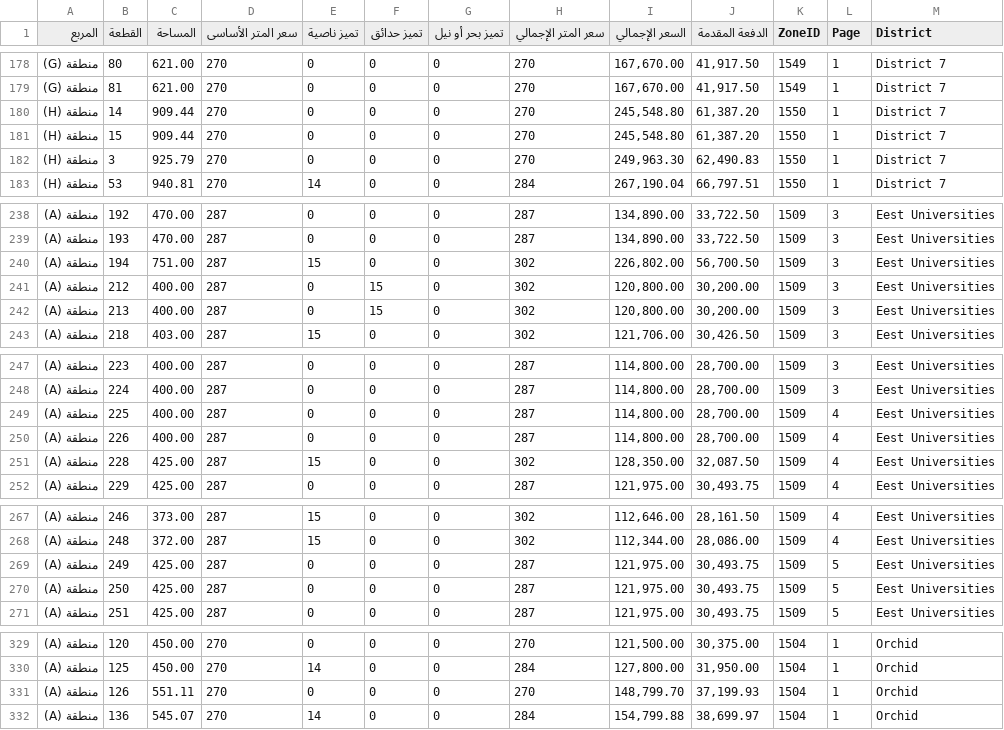
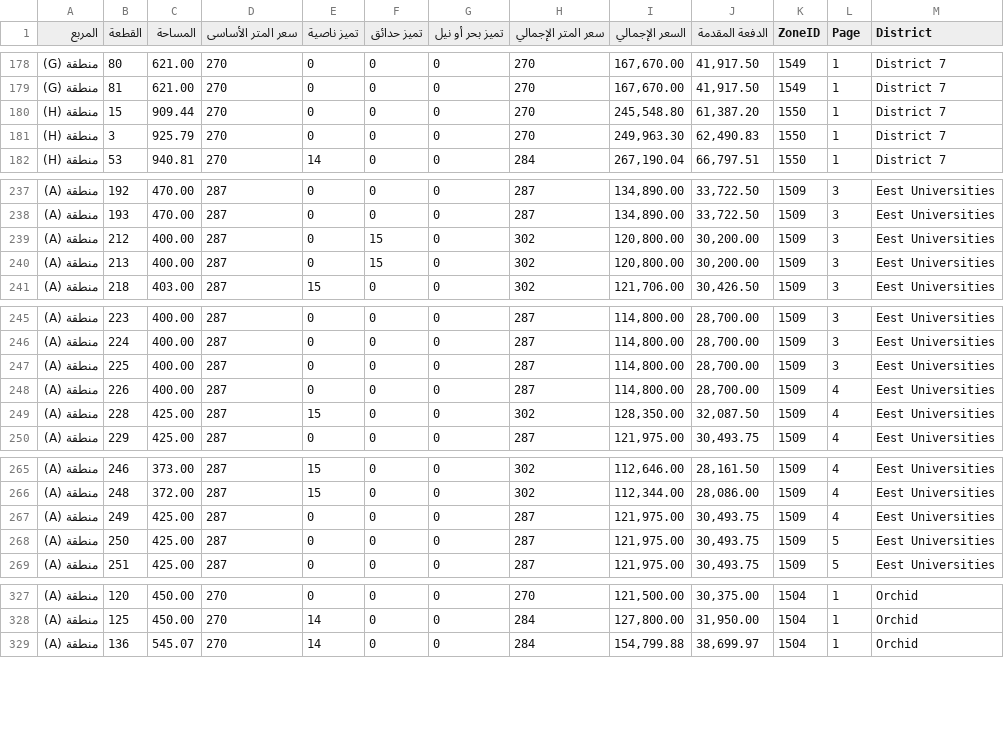
Before and after one commit to aabdelmonaem/nuca_scraper_js, a CSV file: all_zones_combined.csv, drawn as a sheet; only a part is shown, gaps mark what is left out; the diff covers the shown part only.

Commit message:
🔄 Update scraped CSV

```diff
--- a/all_zones_combined.csv
+++ b/all_zones_combined.csv
@@ -179,3 +179,2 @@
 منطقة (G),81,621.00,270,0,0,0,270,"167,670.00","41,917.50",1549,1,District 7
-منطقة (H),14,909.44,270,0,0,0,270,"245,548.80","61,387.20",1550,1,District 7
 منطقة (H),15,909.44,270,0,0,0,270,"245,548.80","61,387.20",1550,1,District 7
@@ -239,3 +238,2 @@
 منطقة (A),193,470.00,287,0,0,0,287,"134,890.00","33,722.50",1509,3,Eest Universities
-منطقة (A),194,751.00,287,15,0,0,302,"226,802.00","56,700.50",1509,3,Eest Universities
 منطقة (A),212,400.00,287,0,15,0,302,"120,800.00","30,200.00",1509,3,Eest Universities
@@ -248,3 +246,3 @@
 منطقة (A),224,400.00,287,0,0,0,287,"114,800.00","28,700.00",1509,3,Eest Universities
-منطقة (A),225,400.00,287,0,0,0,287,"114,800.00","28,700.00",1509,4,Eest Universities
+منطقة (A),225,400.00,287,0,0,0,287,"114,800.00","28,700.00",1509,3,Eest Universities
 منطقة (A),226,400.00,287,0,0,0,287,"114,800.00","28,700.00",1509,4,Eest Universities
@@ -268,3 +266,3 @@
 منطقة (A),248,372.00,287,15,0,0,302,"112,344.00","28,086.00",1509,4,Eest Universities
-منطقة (A),249,425.00,287,0,0,0,287,"121,975.00","30,493.75",1509,5,Eest Universities
+منطقة (A),249,425.00,287,0,0,0,287,"121,975.00","30,493.75",1509,4,Eest Universities
 منطقة (A),250,425.00,287,0,0,0,287,"121,975.00","30,493.75",1509,5,Eest Universities
@@ -330,3 +328,2 @@
 منطقة (A),125,450.00,270,14,0,0,284,"127,800.00","31,950.00",1504,1,Orchid
-منطقة (A),126,551.11,270,0,0,0,270,"148,799.70","37,199.93",1504,1,Orchid
 منطقة (A),136,545.07,270,14,0,0,284,"154,799.88","38,699.97",1504,1,Orchid
```
Also changed, not shown: 4 edited cells elsewhere in this file.
